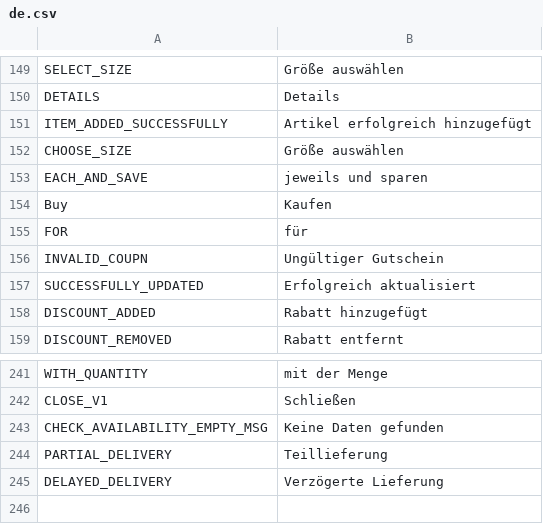
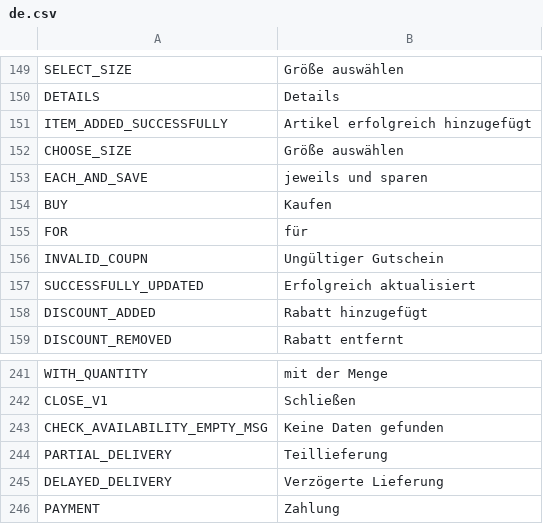
Before and after one commit to avijit-developer/languages, a CSV file: locales/de.csv, drawn as a sheet; only a part is shown, gaps mark what is left out.

```diff
--- a/locales/de.csv
+++ b/locales/de.csv
@@ -153,3 +153,3 @@ CHOOSE_SIZE,Größe auswählen
 EACH_AND_SAVE,jeweils und sparen
-Buy,Kaufen
+BUY,Kaufen
 FOR,für
@@ -245 +245,2 @@ PARTIAL_DELIVERY,Teillieferung
 DELAYED_DELIVERY,Verzögerte Lieferung
+PAYMENT,Zahlung
```
Also changed, not shown: locales/en.csv, locales/es.csv, 2 other files.
